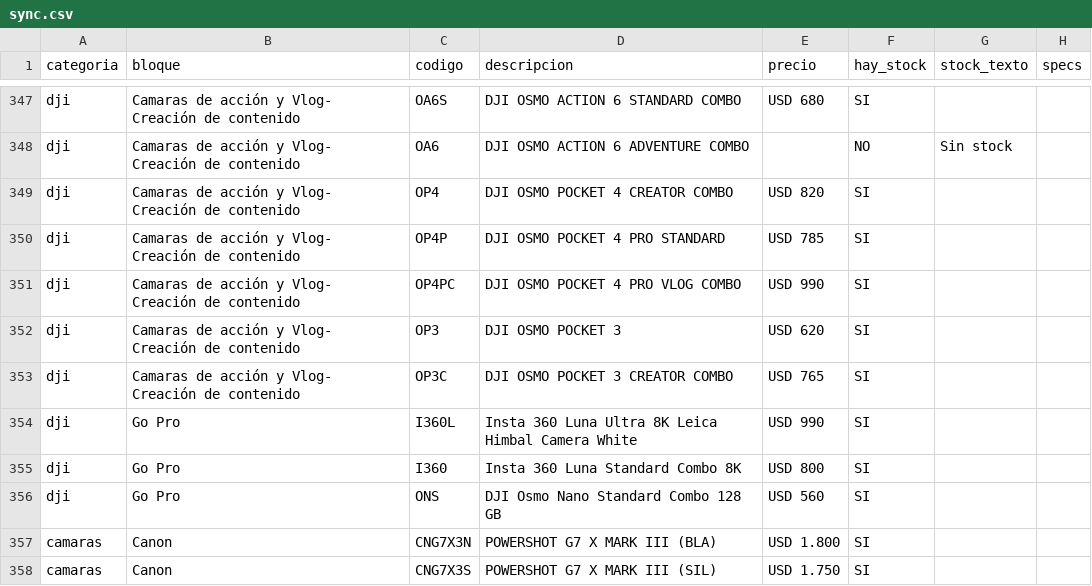
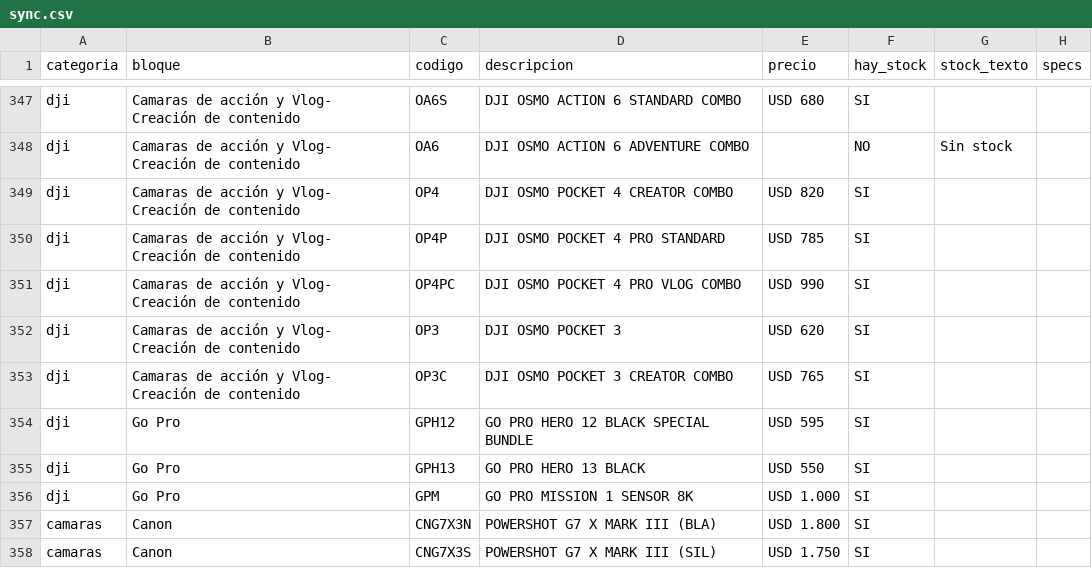
Before and after one commit to tptecno/catalogo, a CSV file: sync.csv, drawn as a sheet; only a part is shown, gaps mark what is left out.

Commit message:
Actualización de precios 26/11/2026 14:47

```diff
--- a/sync.csv
+++ b/sync.csv
@@ -353,5 +353,5 @@ dji,Camaras de acción y Vlog- Creación de contenido,OP3,DJI OSMO POCKET 3,USD
 dji,Camaras de acción y Vlog- Creación de contenido,OP3C,DJI OSMO POCKET 3 CREATOR COMBO,USD 765,SI,,
-dji,Go Pro,I360L,Insta 360 Luna Ultra 8K Leica Himbal Camera White,USD 990,SI,,
-dji,Go Pro,I360,Insta 360 Luna Standard Combo 8K,USD 800,SI,,
-dji,Go Pro,ONS,DJI Osmo Nano Standard Combo 128 GB,USD 560,SI,,
+dji,Go Pro,GPH12,GO PRO HERO 12 BLACK SPECIAL BUNDLE,USD 595,SI,,
+dji,Go Pro,GPH13,GO PRO HERO 13 BLACK,USD 550,SI,,
+dji,Go Pro,GPM,GO PRO MISSION 1 SENSOR 8K,USD 1.000,SI,,
 camaras,Canon,CNG7X3N,POWERSHOT G7 X MARK III (BLA),USD 1.800,SI,,
```
Also changed, not shown: 4 other files.
